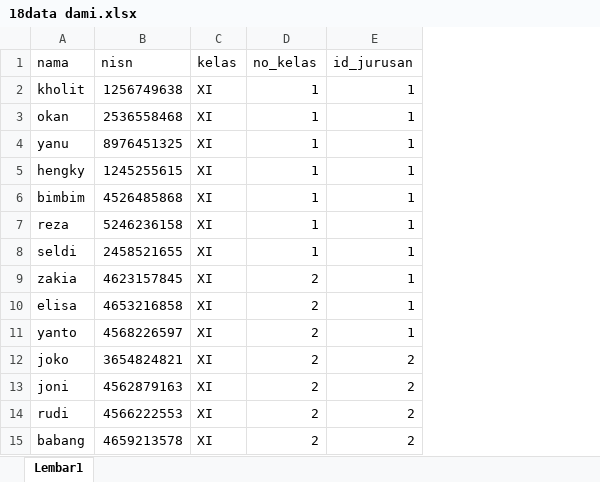
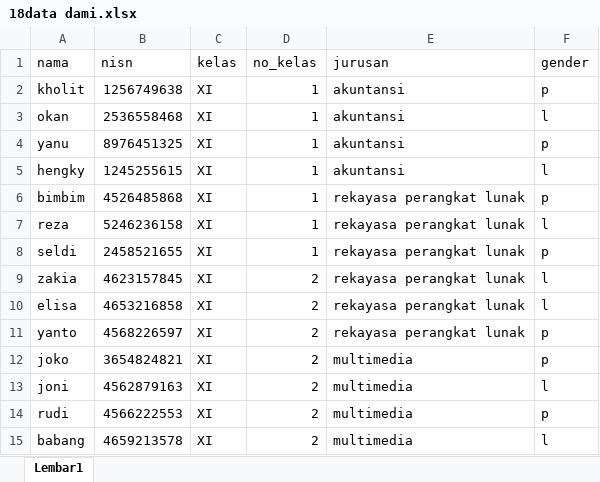
Before and after one commit to muhammadnorkholit/absen, an Excel workbook: public/Excel/18data dami.xlsx, sheet Lembar1, drawn as a sheet; values as stored, in another font and other column widths than the file's, no borders; removed rows and columns are numbered as before the commit, all else as after; the diff names each change by its address in the sheet, - before the commit and + after, or states it on an @@ line.

```diff
--- a/public/Excel/18data dami.xlsx (sheet Lembar1)
+++ b/public/Excel/18data dami.xlsx (sheet Lembar1)
-column E (id_jurusan), rows 2-15: 1 | 1 | 1 | 1 | 1 | 1 | 1 | 1 | 1 | 1 | 2 | 2 | 2 | 2
+column E (jurusan), rows 2-15: akuntansi | akuntansi | akuntansi | akuntansi | rekayasa perangkat lunak | rekayasa perangkat lunak | rekayasa perangkat lunak | rekayasa perangkat lunak | rekayasa perangkat lunak | rekayasa perangkat lunak | multimedia | multimedia | multimedia | multimedia
+column F (gender), rows 2-15: p | l | p | l | p | l | p | l | l | p | p | l | p | l
```
Also changed, not shown: 43 other files.
